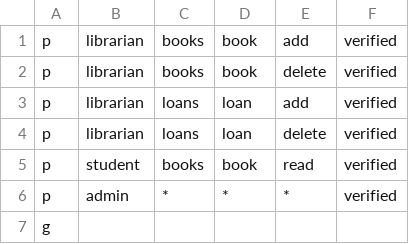
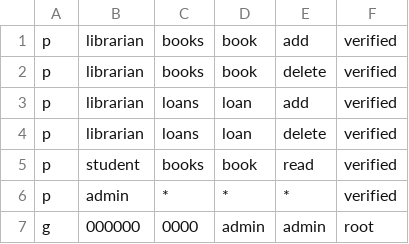
Before and after one commit to The-CS-Nerds/Library-System, a CSV file: src/backend/auth/policy.csv, drawn as a sheet; removed rows and columns are numbered as before the commit, all else as after; the diff names each change by its address in the sheet, - before the commit and + after, or states it on an @@ line.

Commit message:
add admin user to `policy.csv`

```diff
--- a/src/backend/auth/policy.csv
+++ b/src/backend/auth/policy.csv
-row 7: g
+row 7: g | 000000 | 0000 | admin | admin | root
```
